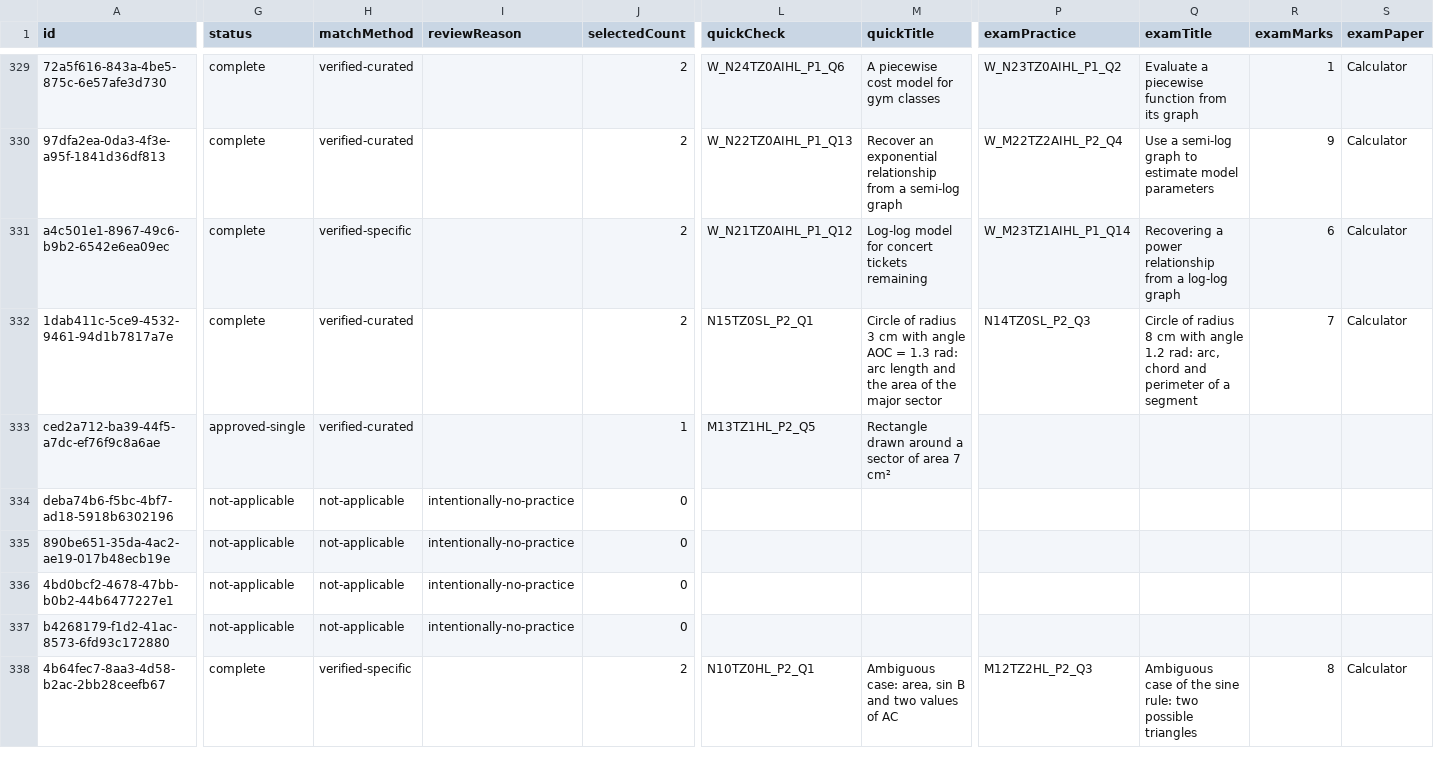
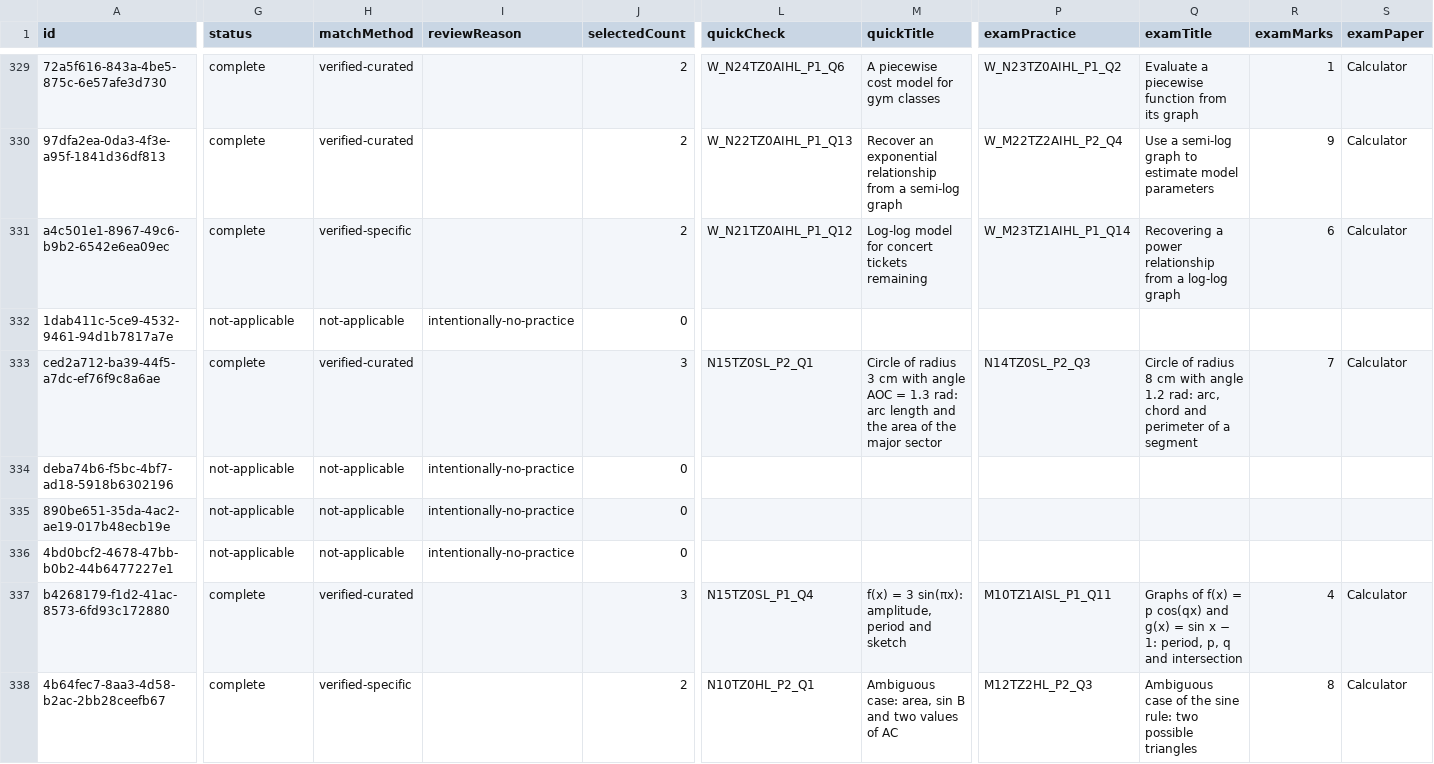
Before and after one commit to robbieflynn/mrflynnib-chatgpt, a CSV file: course-platform-pilot/practice-audit.csv, drawn as a sheet; only a part is shown, gaps mark what is left out; the diff covers the shown part only; the diff names each change by its address in the sheet, - before the commit and + after, or states it on an @@ line.

```diff
--- a/course-platform-pilot/practice-audit.csv
+++ b/course-platform-pilot/practice-audit.csv
-G332 (status): complete
+G332 (status): not-applicable
-H332 (matchMethod): verified-curated
+H332 (matchMethod): not-applicable
-I332 (reviewReason): (empty)
+I332 (reviewReason): intentionally-no-practice
-J332 (selectedCount): 2
+J332 (selectedCount): 0
-L332 (quickCheck): N15TZ0SL_P2_Q1
+L332 (quickCheck): (empty)
-M332 (quickTitle): Circle of radius 3 cm with angle AOC = 1.3 rad: arc length and the area of the major sector
+M332 (quickTitle): (empty)
-P332 (examPractice): N14TZ0SL_P2_Q3
+P332 (examPractice): (empty)
-Q332 (examTitle): Circle of radius 8 cm with angle 1.2 rad: arc, chord and perimeter of a segment
+Q332 (examTitle): (empty)
-R332 (examMarks): 7
+R332 (examMarks): (empty)
-S332 (examPaper): Calculator
+S332 (examPaper): (empty)
-G333 (status): approved-single
+G333 (status): complete
-J333 (selectedCount): 1
+J333 (selectedCount): 3
-L333 (quickCheck): M13TZ1HL_P2_Q5
+L333 (quickCheck): N15TZ0SL_P2_Q1
-M333 (quickTitle): Rectangle drawn around a sector of area 7 cm²
+M333 (quickTitle): Circle of radius 3 cm with angle AOC = 1.3 rad: arc length and the area of the major sector
-P333 (examPractice): (empty)
+P333 (examPractice): N14TZ0SL_P2_Q3
-Q333 (examTitle): (empty)
+Q333 (examTitle): Circle of radius 8 cm with angle 1.2 rad: arc, chord and perimeter of a segment
-R333 (examMarks): (empty)
+R333 (examMarks): 7
-S333 (examPaper): (empty)
+S333 (examPaper): Calculator
-G337 (status): not-applicable
+G337 (status): complete
-H337 (matchMethod): not-applicable
+H337 (matchMethod): verified-curated
-I337 (reviewReason): intentionally-no-practice
+I337 (reviewReason): (empty)
-J337 (selectedCount): 0
+J337 (selectedCount): 3
-L337 (quickCheck): (empty)
+L337 (quickCheck): N15TZ0SL_P1_Q4
-M337 (quickTitle): (empty)
+M337 (quickTitle): f(x) = 3 sin(πx): amplitude, period and sketch
-P337 (examPractice): (empty)
+P337 (examPractice): M10TZ1AISL_P1_Q11
-Q337 (examTitle): (empty)
+Q337 (examTitle): Graphs of f(x) = p cos(qx) and g(x) = sin x − 1: period, p, q and intersection
-R337 (examMarks): (empty)
+R337 (examMarks): 4
-S337 (examPaper): (empty)
+S337 (examPaper): Calculator
```
Also changed, not shown: 75 edited cells elsewhere in this file, course-platform-pilot/course-question-review.csv, 4 other files.
